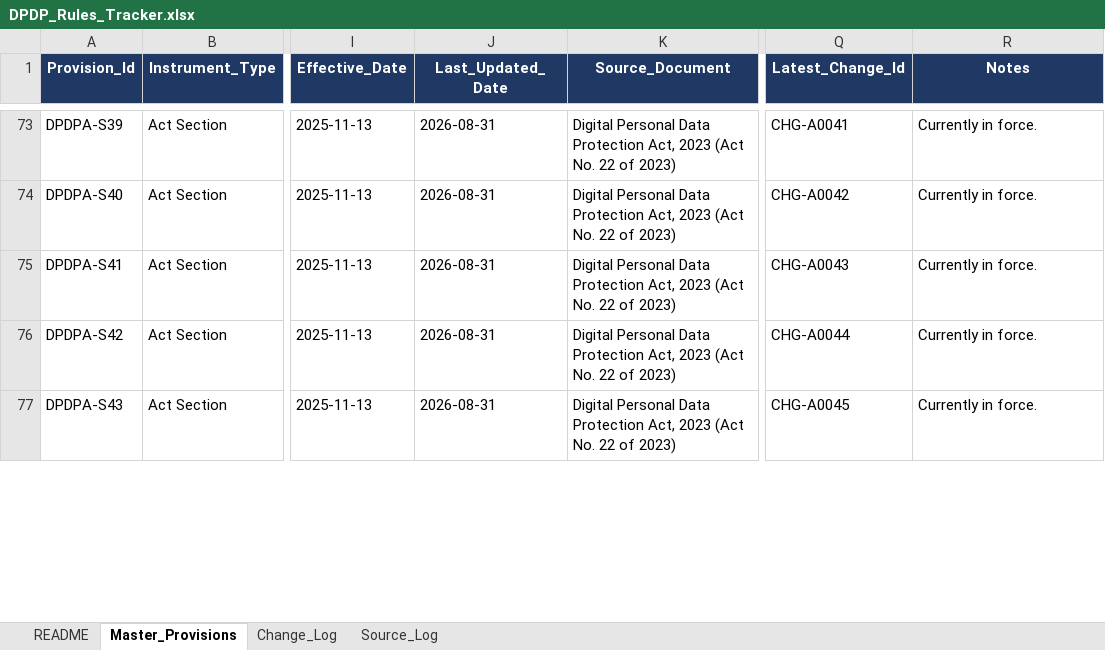
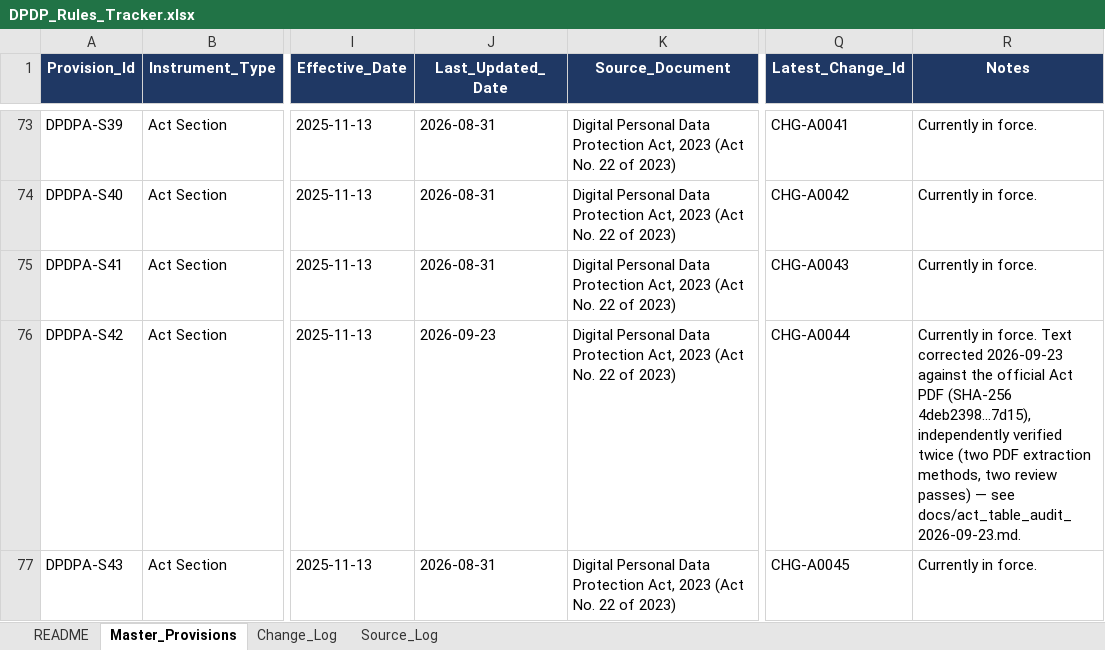
Before and after one commit to Gautam-Kundalia/dpdpa-rbi-ai-aut, an Excel workbook: data/DPDP_Rules_Tracker.xlsx, sheet Master_Provisions, drawn as a sheet; only a part is shown, gaps mark what is left out; values as stored, in another font and other column widths than the file's, no borders; the diff covers the shown part only; the diff names each change by its address in the sheet, - before the commit and + after, or states it on an @@ line.

```diff
--- a/data/DPDP_Rules_Tracker.xlsx (sheet Master_Provisions)
+++ b/data/DPDP_Rules_Tracker.xlsx (sheet Master_Provisions)
-J76 (Last_Updated_Date): 2026-08-31
+J76 (Last_Updated_Date): 2026-09-23
-R76 (Notes): …in force.
+R76 (Notes): …in force. Text corrected 2026-09-23 against the official Act PDF (SHA-256 4deb2398...7d15), independently verified twice (two PDF extraction methods, two review passes) — see docs/act_table_audit_2026-09-23.md.
```
Also changed, not shown: 16 edited cells elsewhere in this sheet, sheet Change_Log, sheet Source_Log, 6 other files.
